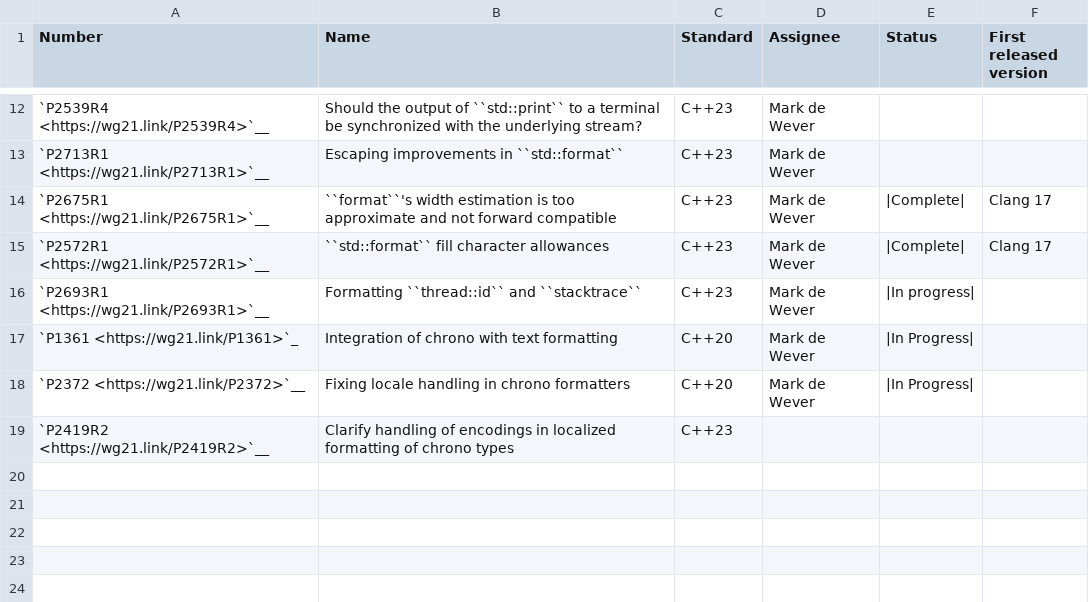
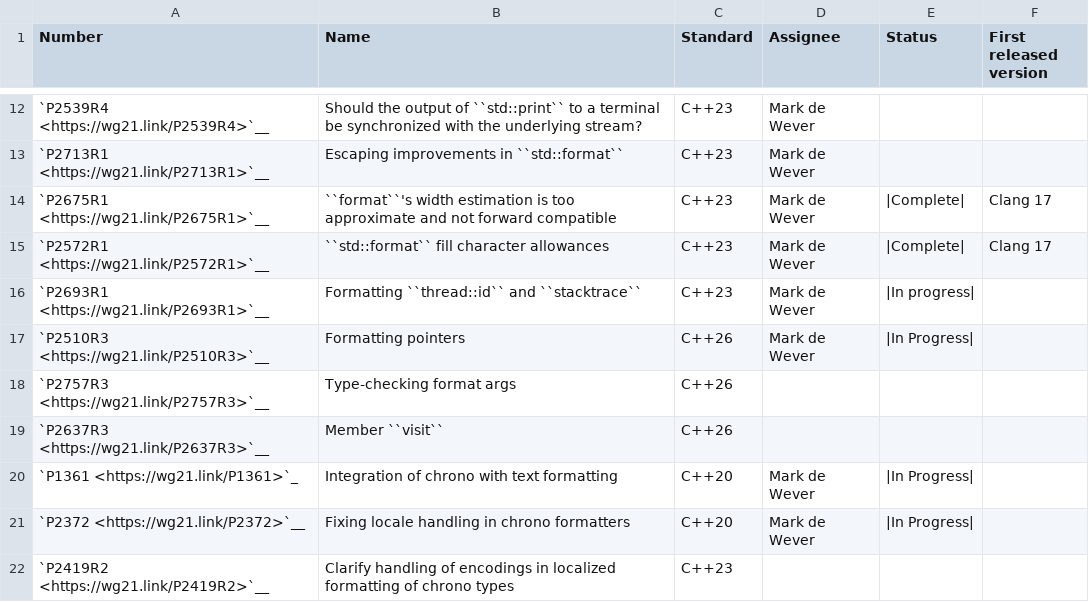
Before and after one commit to CTSRD-CHERI/libcxx, a CSV file: docs/Status/FormatIssues.csv, drawn as a sheet; only a part is shown, gaps mark what is left out.

Commit message:
[libc++] Update status after Varna meeting.
This updates:
- The status tables
- Feature test macros
- New headers for modules
The latter avoids forgetting about modules when implementing the feature
in a new header.

Reviewed By: #libc, philnik

Differential Revision: https://reviews.llvm.org/D153192

```diff
--- a/docs/Status/FormatIssues.csv
+++ b/docs/Status/FormatIssues.csv
@@ -16,2 +16,5 @@ Number,Name,Standard,Assignee,Status,First released version
 "`P2693R1 <https://wg21.link/P2693R1>`__","Formatting ``thread::id`` and ``stacktrace``","C++23","Mark de Wever","|In progress|"
+"`P2510R3 <https://wg21.link/P2510R3>`__","Formatting pointers","C++26","Mark de Wever","|In Progress|",
+"`P2757R3 <https://wg21.link/P2757R3>`__","Type-checking format args","C++26","","",
+"`P2637R3 <https://wg21.link/P2637R3>`__","Member ``visit``","C++26","","",
 `P1361 <https://wg21.link/P1361>`_,"Integration of chrono with text formatting","C++20",Mark de Wever,|In Progress|,
```
Also changed, not shown: 22 other files.
